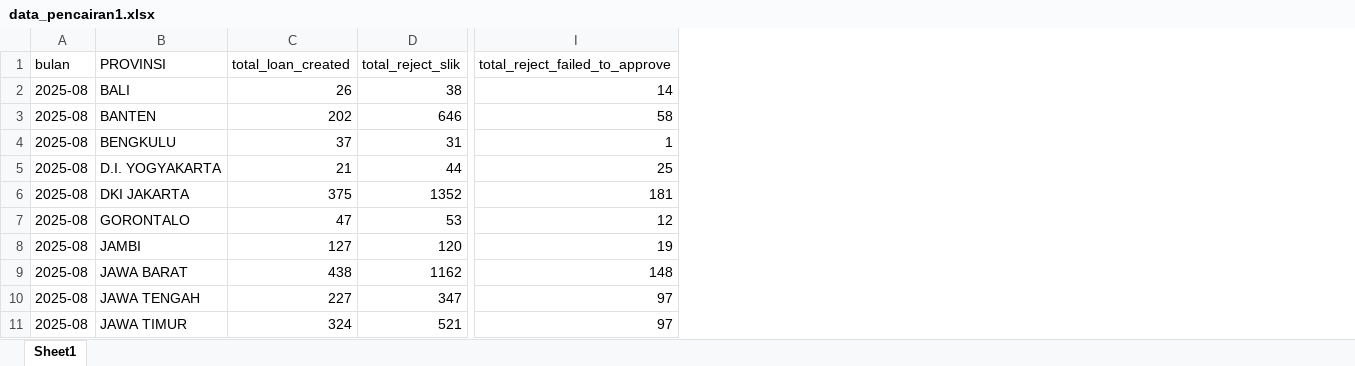
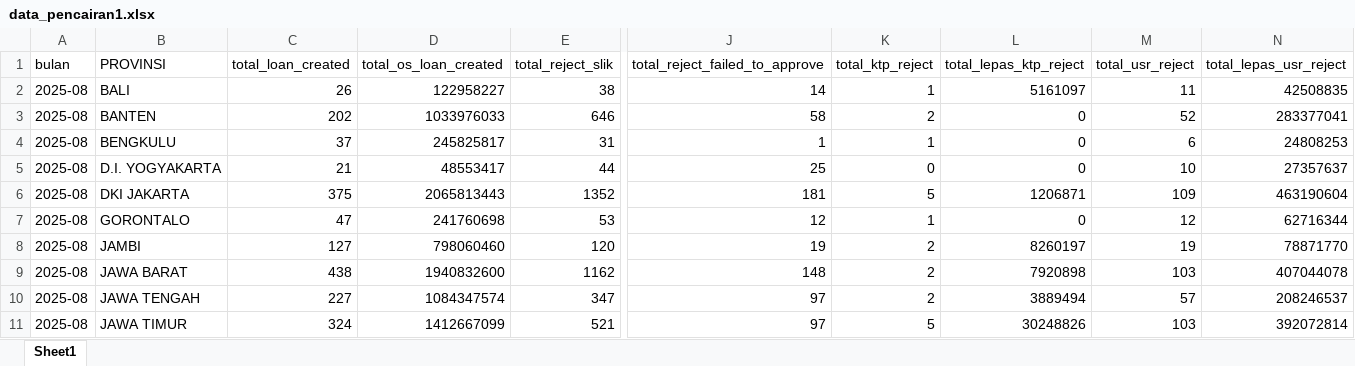
Before and after one commit to PINANG-FLEXI/ProjectMap, an Excel workbook: data_pencairan1.xlsx, sheet Sheet1, drawn as a sheet; only a part is shown, gaps mark what is left out; values as stored, in another font and other column widths than the file's, no borders; the diff names each change by its address in the sheet, - before the commit and + after, or states it on an @@ line.

```diff
--- a/data_pencairan1.xlsx (sheet Sheet1)
+++ b/data_pencairan1.xlsx (sheet Sheet1)
+column D (total_os_loan_created), rows 2-11: 122958227 | 1033976033 | 245825817 | 48553417 | 2065813443 | 241760698 | 798060460 | 1940832600 | 1084347574 | 1412667099
+column K (total_ktp_reject), rows 2-11: 1 | 2 | 1 | 0 | 5 | 1 | 2 | 2 | 2 | 5
+column L (total_lepas_ktp_reject), rows 2-11: 5161097 | 0 | 0 | 0 | 1206871 | 0 | 8260197 | 7920898 | 3889494 | 30248826
+column M (total_usr_reject), rows 2-11: 11 | 52 | 6 | 10 | 109 | 12 | 19 | 103 | 57 | 103
+column N (total_lepas_usr_reject), rows 2-11: 42508835 | 283377041 | 24808253 | 27357637 | 463190604 | 62716344 | 78871770 | 407044078 | 208246537 | 392072814
```
Also changed, not shown: formulas that keep their value, 3 other files.
